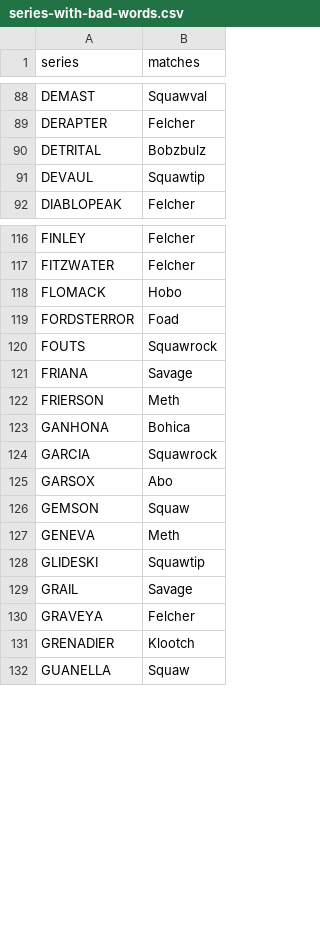
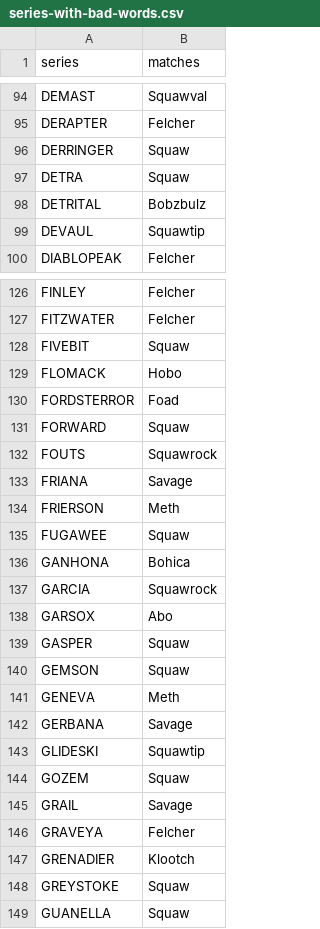
Before and after one commit to ncss-tech/SoilKnowledgeBase, a CSV file: misc/OSD-error-reporting/series-with-bad-words.csv, drawn as a sheet; only a part is shown, gaps mark what is left out; the diff covers the shown part only; the diff names each change by its address in the sheet, - before the commit and + after, or states it on an @@ line.

```diff
--- a/misc/OSD-error-reporting/series-with-bad-words.csv
+++ b/misc/OSD-error-reporting/series-with-bad-words.csv
+row 96: DERRINGER | Squaw
+row 97: DETRA | Squaw
+row 128: FIVEBIT | Squaw
+row 131: FORWARD | Squaw
+row 135: FUGAWEE | Squaw
+row 139: GASPER | Squaw
+row 142: GERBANA | Savage
+row 144: GOZEM | Squaw
+row 148: GREYSTOKE | Squaw
```
Also changed, not shown: 39 added rows elsewhere in this file, 1 other file.
